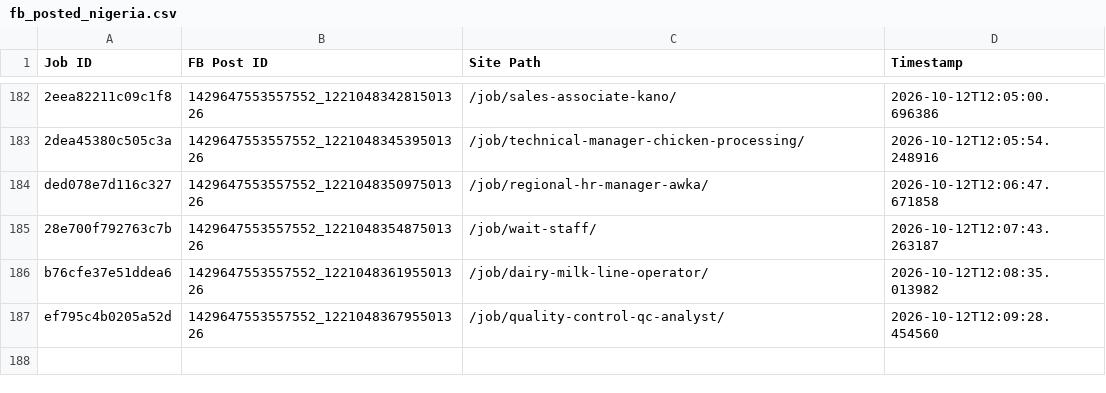
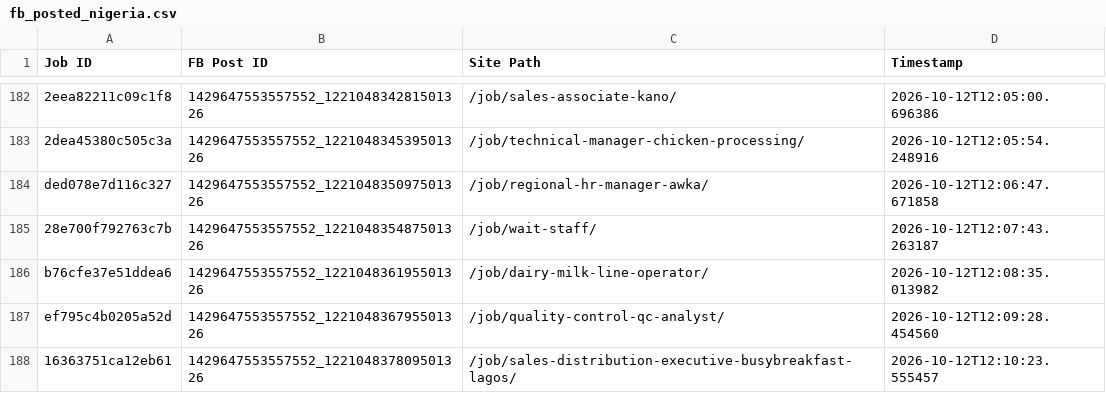
Before and after one commit to paulinepule2000/ng-sm, a CSV file: fb_posted_nigeria.csv, drawn as a sheet; only a part is shown, gaps mark what is left out; the diff names each change by its address in the sheet, - before the commit and + after, or states it on an @@ line.

```diff
--- a/fb_posted_nigeria.csv
+++ b/fb_posted_nigeria.csv
+row 188: 16363751ca12eb61 | 1429647553557552_122104837809501326 | /job/sales-distribution-executive-busybreakfast-lagos/ | 2026-10-12T12:10:23.555457
```
